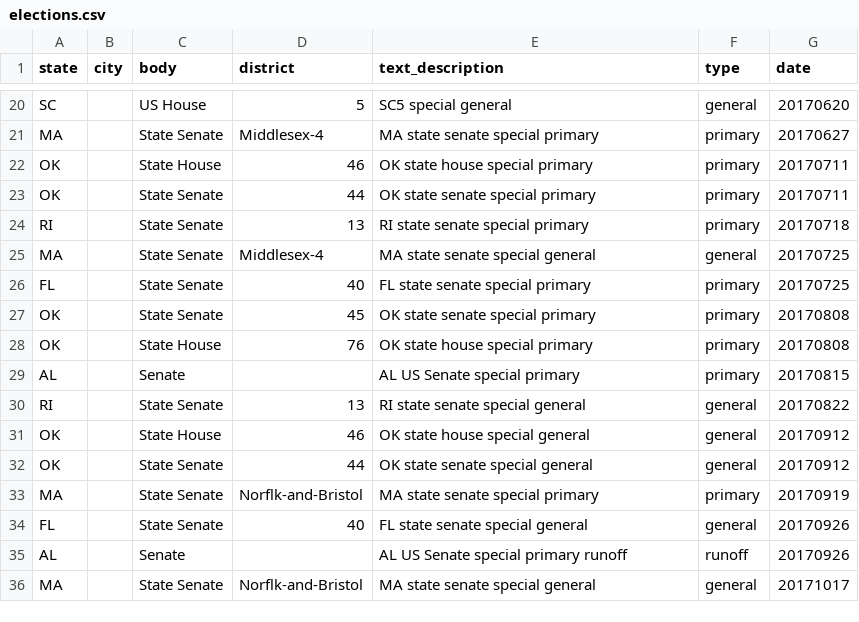
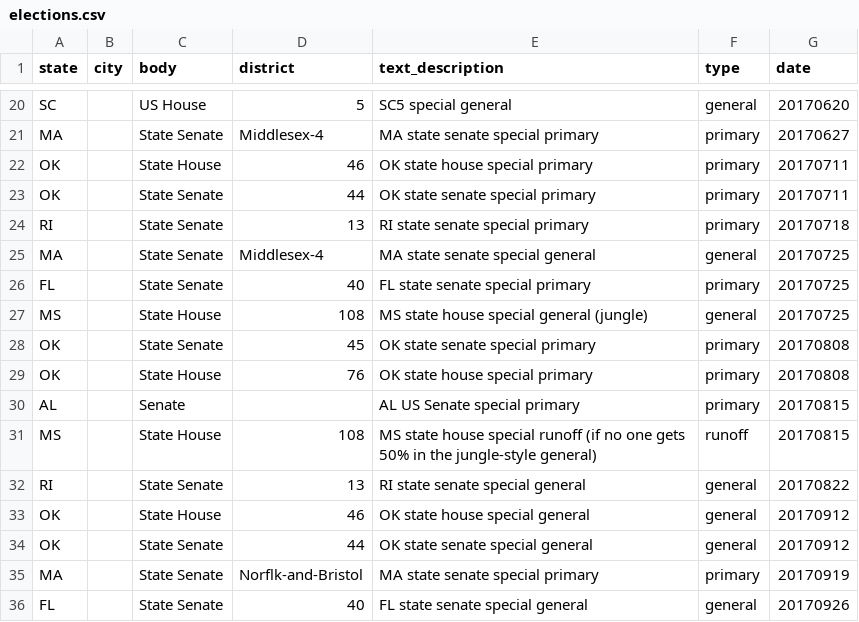
Before and after one commit to rshorey/upcoming-elections, a CSV file: elections.csv, drawn as a sheet; only a part is shown, gaps mark what is left out; the shorter side is filled out with more unchanged rows.

Commit message:
MS 108

```diff
--- a/elections.csv
+++ b/elections.csv
@@ -26,2 +26,3 @@ MA,,State Senate,Middlesex-4,MA state senate special general,general,20170725
 FL,,State Senate,40,FL state senate special primary,primary,20170725
+MS,,State House,108,MS state house special general (jungle),general,20170725
 OK,,State Senate,45,OK state senate special primary,primary,20170808
@@ -29,2 +30,3 @@ OK,,State House,76,OK state house special primary,primary,20170808
 AL,,Senate,,AL US Senate special primary,primary,20170815
+MS,,State House,108,MS state house special runoff (if no one gets 50% in the jungle-style general),runoff,20170815
 RI,,State Senate,13,RI state senate special general,general,20170822
```
